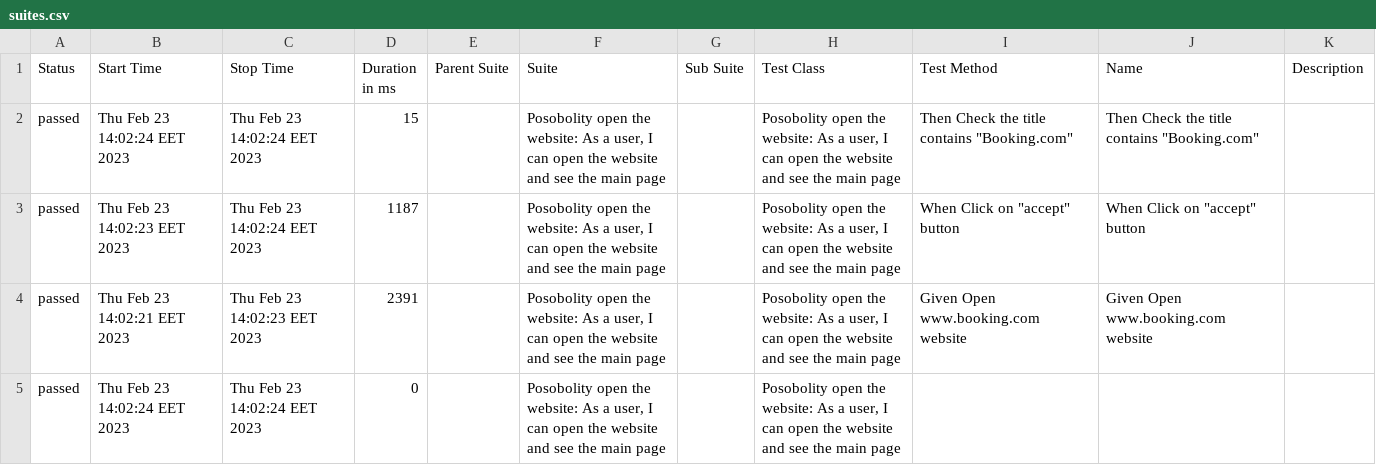
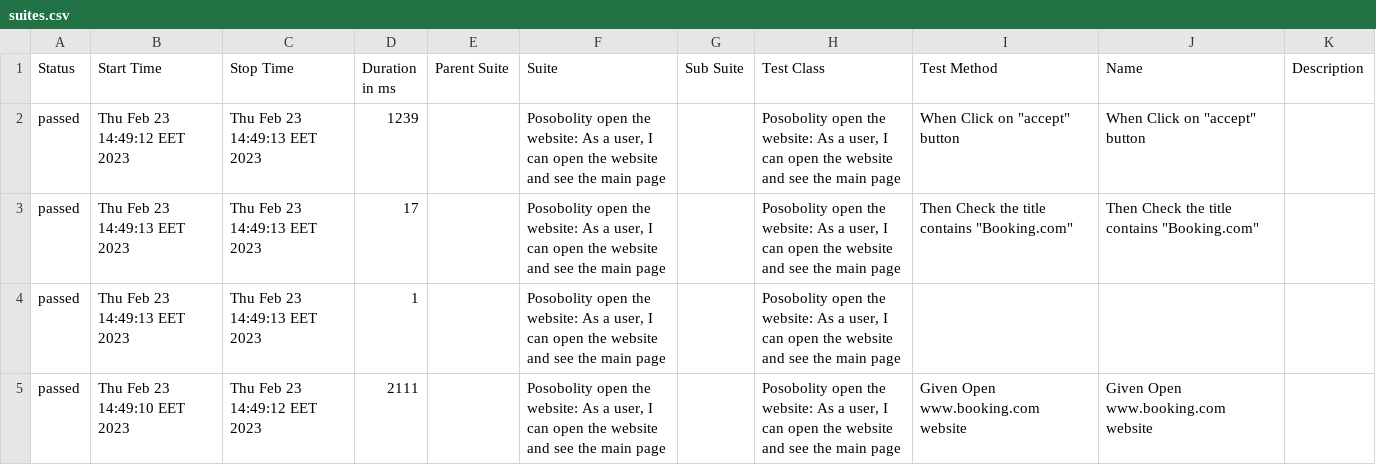
Before and after one commit to GarinaKristina/PET_project_WebDriverIO_Cucumber_booking, a CSV file: allure-report/data/suites.csv, drawn as a sheet.

```diff
--- a/allure-report/data/suites.csv
+++ b/allure-report/data/suites.csv
@@ -1,5 +1,5 @@
 "Status","Start Time","Stop Time","Duration in ms","Parent Suite","Suite","Sub Suite","Test Class","Test Method","Name","Description"
-"passed","Thu Feb 23 14:02:24 EET 2023","Thu Feb 23 14:02:24 EET 2023","15","","Posobolity open the website: As a user, I can open the website and see the main page","","Posobolity open the website: As a user, I can open the website and see the main page","Then Check the title contains ""Booking.com""","Then Check the title contains ""Booking.com""",""
-"passed","Thu Feb 23 14:02:23 EET 2023","Thu Feb 23 14:02:24 EET 2023","1187","","Posobolity open the website: As a user, I can open the website and see the main page","","Posobolity open the website: As a user, I can open the website and see the main page","When Click on ""accept"" button","When Click on ""accept"" button",""
-"passed","Thu Feb 23 14:02:21 EET 2023","Thu Feb 23 14:02:23 EET 2023","2391","","Posobolity open the website: As a user, I can open the website and see the main page","","Posobolity open the website: As a user, I can open the website and see the main page","Given Open www.booking.com website","Given Open www.booking.com website",""
-"passed","Thu Feb 23 14:02:24 EET 2023","Thu Feb 23 14:02:24 EET 2023","0","","Posobolity open the website: As a user, I can open the website and see the main page","","Posobolity open the website: As a user, I can open the website and see the main page","","",""
+"passed","Thu Feb 23 14:49:12 EET 2023","Thu Feb 23 14:49:13 EET 2023","1239","","Posobolity open the website: As a user, I can open the website and see the main page","","Posobolity open the website: As a user, I can open the website and see the main page","When Click on ""accept"" button","When Click on ""accept"" button",""
+"passed","Thu Feb 23 14:49:13 EET 2023","Thu Feb 23 14:49:13 EET 2023","17","","Posobolity open the website: As a user, I can open the website and see the main page","","Posobolity open the website: As a user, I can open the website and see the main page","Then Check the title contains ""Booking.com""","Then Check the title contains ""Booking.com""",""
+"passed","Thu Feb 23 14:49:13 EET 2023","Thu Feb 23 14:49:13 EET 2023","1","","Posobolity open the website: As a user, I can open the website and see the main page","","Posobolity open the website: As a user, I can open the website and see the main page","","",""
+"passed","Thu Feb 23 14:49:10 EET 2023","Thu Feb 23 14:49:12 EET 2023","2111","","Posobolity open the website: As a user, I can open the website and see the main page","","Posobolity open the website: As a user, I can open the website and see the main page","Given Open www.booking.com website","Given Open www.booking.com website",""
```
Also changed, not shown: 29 other files.
